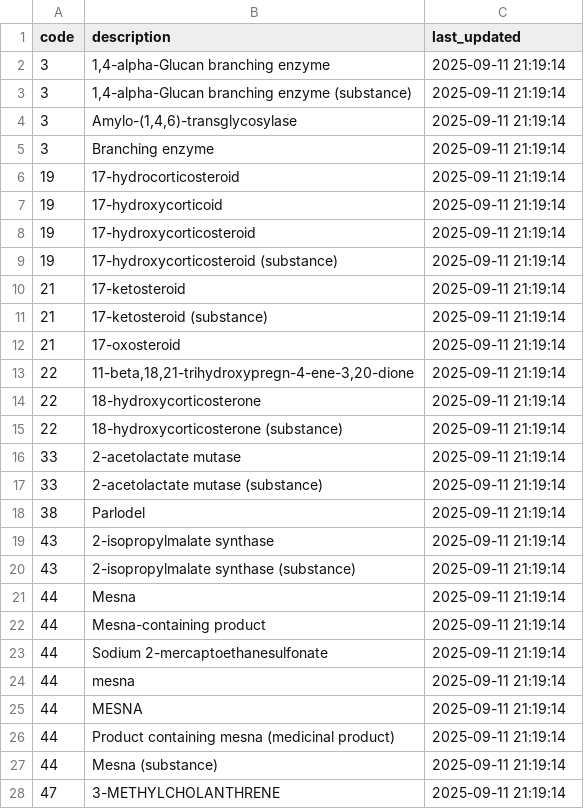
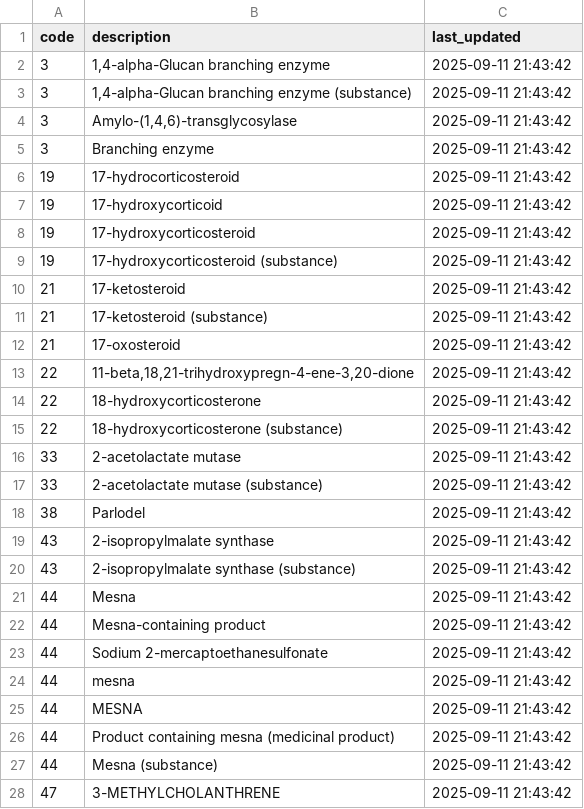
Before and after one commit to jonathanjafari/medical-codex-pipeline, a CSV file: output/csv/rxnorm_standardized.csv, drawn as a sheet; only a part is shown; the diff covers the shown part only.

```diff
--- a/output/csv/rxnorm_standardized.csv
+++ b/output/csv/rxnorm_standardized.csv
@@ -1,28 +1,28 @@
 code,description,last_updated
-3,"1,4-alpha-Glucan branching enzyme",2025-09-11 21:19:14
-3,"1,4-alpha-Glucan branching enzyme (substance)",2025-09-11 21:19:14
-3,"Amylo-(1,4,6)-transglycosylase",2025-09-11 21:19:14
-3,Branching enzyme,2025-09-11 21:19:14
-19,17-hydrocorticosteroid,2025-09-11 21:19:14
-19,17-hydroxycorticoid,2025-09-11 21:19:14
-19,17-hydroxycorticosteroid,2025-09-11 21:19:14
-19,17-hydroxycorticosteroid (substance),2025-09-11 21:19:14
-21,17-ketosteroid,2025-09-11 21:19:14
-21,17-ketosteroid (substance),2025-09-11 21:19:14
-21,17-oxosteroid,2025-09-11 21:19:14
-22,"11-beta,18,21-trihydroxypregn-4-ene-3,20-dione",2025-09-11 21:19:14
-22,18-hydroxycorticosterone,2025-09-11 21:19:14
-22,18-hydroxycorticosterone (substance),2025-09-11 21:19:14
-33,2-acetolactate mutase,2025-09-11 21:19:14
-33,2-acetolactate mutase (substance),2025-09-11 21:19:14
-38,Parlodel,2025-09-11 21:19:14
-43,2-isopropylmalate synthase,2025-09-11 21:19:14
-43,2-isopropylmalate synthase (substance),2025-09-11 21:19:14
-44,Mesna,2025-09-11 21:19:14
-44,Mesna-containing product,2025-09-11 21:19:14
-44,Sodium 2-mercaptoethanesulfonate,2025-09-11 21:19:14
-44,mesna,2025-09-11 21:19:14
-44,MESNA,2025-09-11 21:19:14
-44,Product containing mesna (medicinal product),2025-09-11 21:19:14
-44,Mesna (substance),2025-09-11 21:19:14
-47,3-METHYLCHOLANTHRENE,2025-09-11 21:19:14
+3,"1,4-alpha-Glucan branching enzyme",2025-09-11 21:43:42
+3,"1,4-alpha-Glucan branching enzyme (substance)",2025-09-11 21:43:42
+3,"Amylo-(1,4,6)-transglycosylase",2025-09-11 21:43:42
+3,Branching enzyme,2025-09-11 21:43:42
+19,17-hydrocorticosteroid,2025-09-11 21:43:42
+19,17-hydroxycorticoid,2025-09-11 21:43:42
+19,17-hydroxycorticosteroid,2025-09-11 21:43:42
+19,17-hydroxycorticosteroid (substance),2025-09-11 21:43:42
+21,17-ketosteroid,2025-09-11 21:43:42
+21,17-ketosteroid (substance),2025-09-11 21:43:42
+21,17-oxosteroid,2025-09-11 21:43:42
+22,"11-beta,18,21-trihydroxypregn-4-ene-3,20-dione",2025-09-11 21:43:42
+22,18-hydroxycorticosterone,2025-09-11 21:43:42
+22,18-hydroxycorticosterone (substance),2025-09-11 21:43:42
+33,2-acetolactate mutase,2025-09-11 21:43:42
+33,2-acetolactate mutase (substance),2025-09-11 21:43:42
+38,Parlodel,2025-09-11 21:43:42
+43,2-isopropylmalate synthase,2025-09-11 21:43:42
+43,2-isopropylmalate synthase (substance),2025-09-11 21:43:42
+44,Mesna,2025-09-11 21:43:42
+44,Mesna-containing product,2025-09-11 21:43:42
+44,Sodium 2-mercaptoethanesulfonate,2025-09-11 21:43:42
+44,mesna,2025-09-11 21:43:42
+44,MESNA,2025-09-11 21:43:42
+44,Product containing mesna (medicinal product),2025-09-11 21:43:42
+44,Mesna (substance),2025-09-11 21:43:42
+47,3-METHYLCHOLANTHRENE,2025-09-11 21:43:42
```
Also changed, not shown: 16 added rows and 57 edited cells elsewhere in this file, output/csv/hcpcs_standardized.csv, output/csv/icd10cm_standardized.csv, 7 other files.
